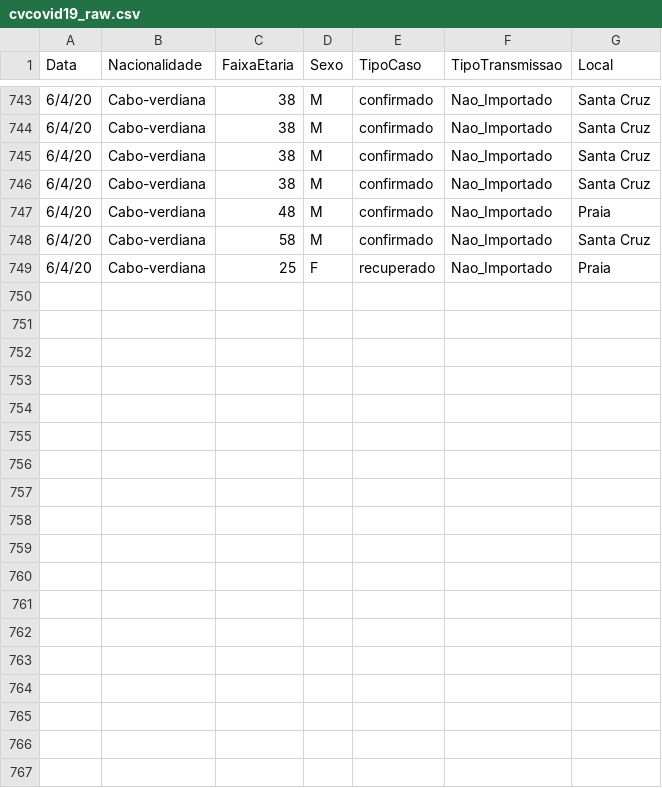
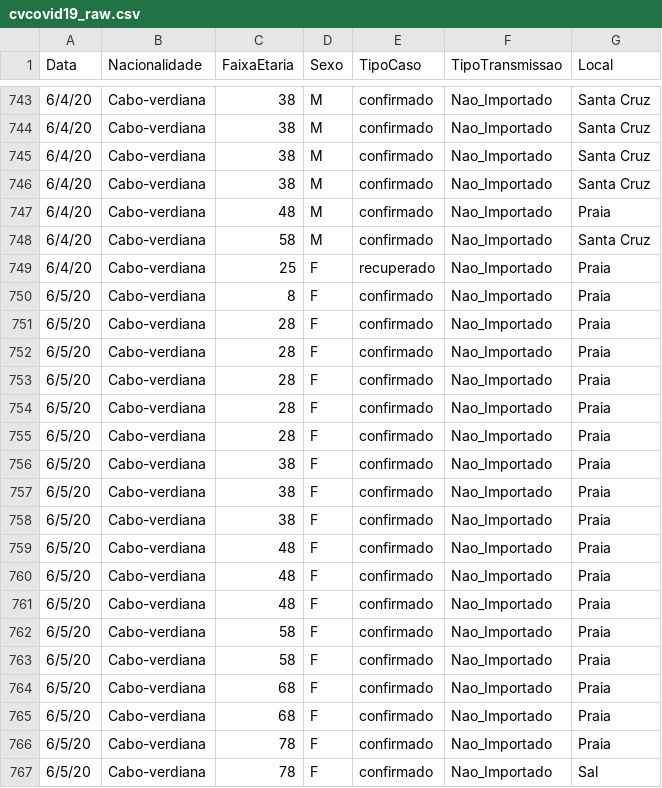
Before and after one commit to marovski/covid19cvdata, a CSV file: data-raw/csv/cvcovid19_raw.csv, drawn as a sheet; only a part is shown, gaps mark what is left out; the diff names each change by its address in the sheet, - before the commit and + after, or states it on an @@ line.

Commit message:
Update cvcovid19_raw.csv

```diff
--- a/data-raw/csv/cvcovid19_raw.csv
+++ b/data-raw/csv/cvcovid19_raw.csv
+row 750: 6/5/20 | Cabo-verdiana | 8 | F | confirmado | Nao_Importado | Praia
+row 751: 6/5/20 | Cabo-verdiana | 28 | F | confirmado | Nao_Importado | Praia
+row 752: 6/5/20 | Cabo-verdiana | 28 | F | confirmado | Nao_Importado | Praia
+row 753: 6/5/20 | Cabo-verdiana | 28 | F | confirmado | Nao_Importado | Praia
+row 754: 6/5/20 | Cabo-verdiana | 28 | F | confirmado | Nao_Importado | Praia
+row 755: 6/5/20 | Cabo-verdiana | 28 | F | confirmado | Nao_Importado | Praia
+row 756: 6/5/20 | Cabo-verdiana | 38 | F | confirmado | Nao_Importado | Praia
+row 757: 6/5/20 | Cabo-verdiana | 38 | F | confirmado | Nao_Importado | Praia
+row 758: 6/5/20 | Cabo-verdiana | 38 | F | confirmado | Nao_Importado | Praia
+row 759: 6/5/20 | Cabo-verdiana | 48 | F | confirmado | Nao_Importado | Praia
+row 760: 6/5/20 | Cabo-verdiana | 48 | F | confirmado | Nao_Importado | Praia
+row 761: 6/5/20 | Cabo-verdiana | 48 | F | confirmado | Nao_Importado | Praia
+row 762: 6/5/20 | Cabo-verdiana | 58 | F | confirmado | Nao_Importado | Praia
+row 763: 6/5/20 | Cabo-verdiana | 58 | F | confirmado | Nao_Importado | Praia
+row 764: 6/5/20 | Cabo-verdiana | 68 | F | confirmado | Nao_Importado | Praia
+row 765: 6/5/20 | Cabo-verdiana | 68 | F | confirmado | Nao_Importado | Praia
+row 766: 6/5/20 | Cabo-verdiana | 78 | F | confirmado | Nao_Importado | Praia
+row 767: 6/5/20 | Cabo-verdiana | 78 | F | confirmado | Nao_Importado | Sal
```
